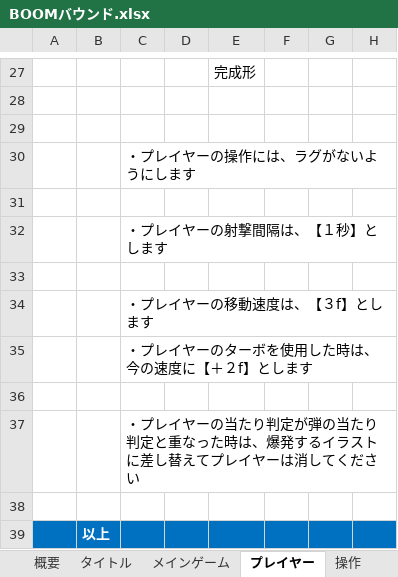
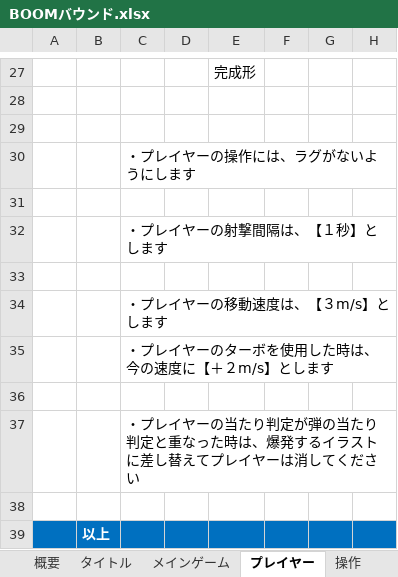
Before and after one commit to kokoro0707/team4, an Excel workbook: BOOMバウンド.xlsx, sheet プレイヤー, drawn as a sheet; only a part is shown, gaps mark what is left out; values as stored, in another font and other column widths than the file's, no borders; charts and pictures not drawn; the diff names each change by its address in the sheet, - before the commit and + after, or states it on an @@ line.

```diff
--- a/BOOMバウンド.xlsx (sheet プレイヤー)
+++ b/BOOMバウンド.xlsx (sheet プレイヤー)
-C34: ・プレイヤーの移動速度は、【３f】とします
+C34: ・プレイヤーの移動速度は、【３m/s】とします
-C35: ・プレイヤーのターボを使用した時は、今の速度に【＋２f】とします
+C35: ・プレイヤーのターボを使用した時は、今の速度に【＋２m/s】とします
```
Also changed, not shown: sheet ターボ, sheet 弾, sheet アイテム, charts or pictures.
